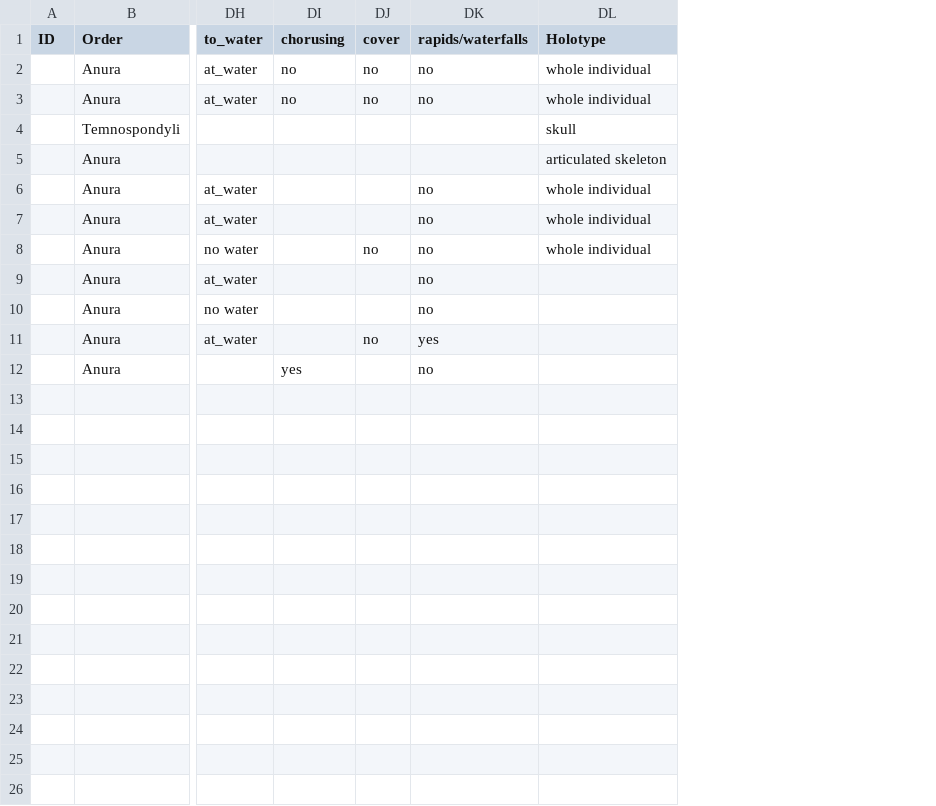
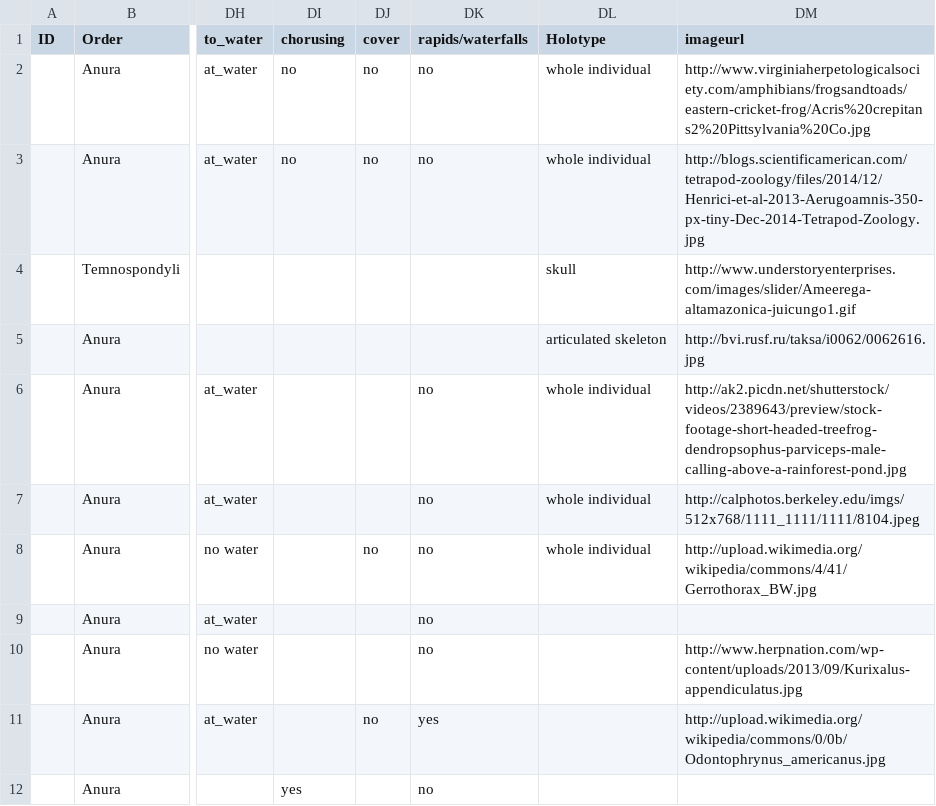
Before and after one commit to HatemMS2012/AmphibiansTraits, a CSV file: Examples/traitsExamples/FullTraits/Sample_Full_Traits.csv, drawn as a sheet; only a part is shown, gaps mark what is left out; the diff names each change by its address in the sheet, - before the commit and + after, or states it on an @@ line.

```diff
--- a/Examples/traitsExamples/FullTraits/Sample_Full_Traits.csv
+++ b/Examples/traitsExamples/FullTraits/Sample_Full_Traits.csv
+column DM (imageurl), rows 2-11: http://www.virginiaherpetologicalsociety.com/amphibians/frogsandtoads/eastern-cricket-frog/Acris%20crepitans2%20Pittsylvania%20Co.jpg | http://blogs.scientificamerican.com/tetrapod-zoology/files/2014/12/Henrici-et-al-2013-Aerugoamnis-350-px-tiny-Dec-2014-Tetrapod-Zoology.jpg | http://www.understoryenterprises.com/images/slider/Ameerega-altamazonica-juicungo1.gif | http://bvi.rusf.ru/taksa/i0062/0062616.jpg | http://ak2.picdn.net/shutterstock/videos/2389643/preview/stock-footage-short-headed-treefrog-dendropsophus-parviceps-male-calling-above-a-rainforest-pond.jpg | http://calphotos.berkeley.edu/imgs/512x768/1111_1111/1111/8104.jpeg | http://upload.wikimedia.org/wikipedia/commons/4/41/Gerrothorax_BW.jpg |  | http://www.herpnation.com/wp-content/uploads/2013/09/Kurixalus-appendiculatus.jpg | http://upload.wikimedia.org/wikipedia/commons/0/0b/Odontophrynus_americanus.jpg
```
Also changed, not shown: 2 other files.
